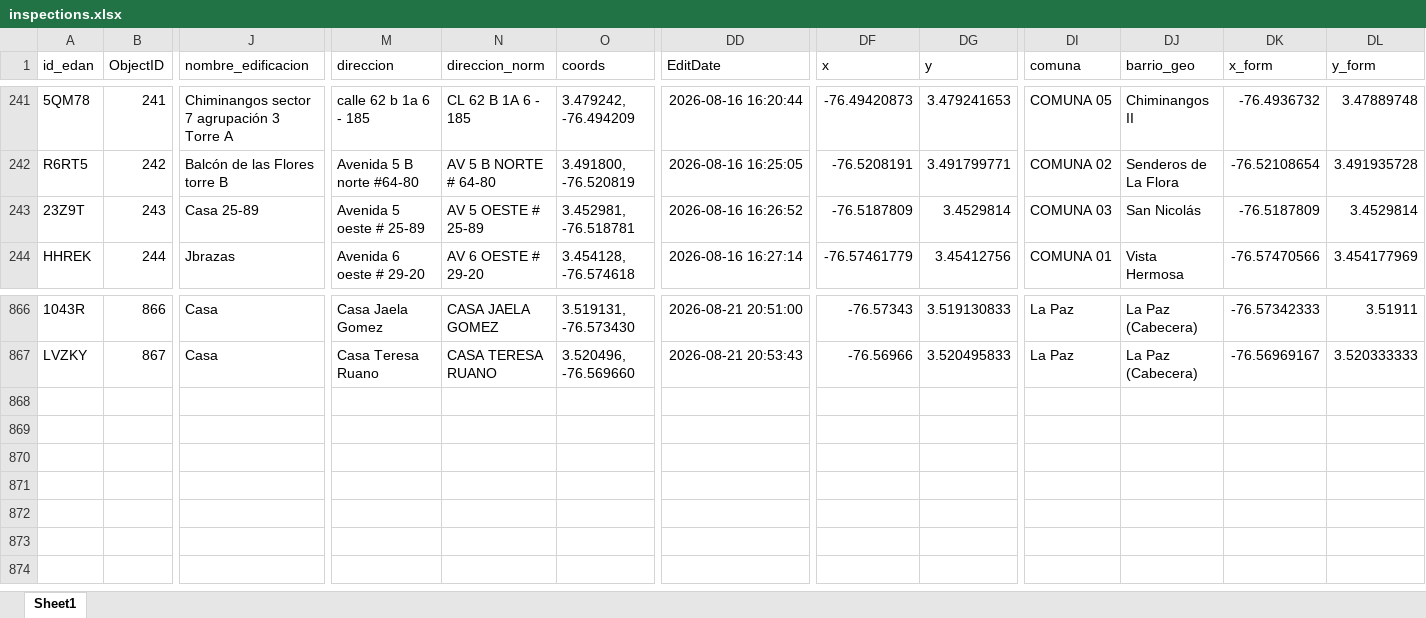
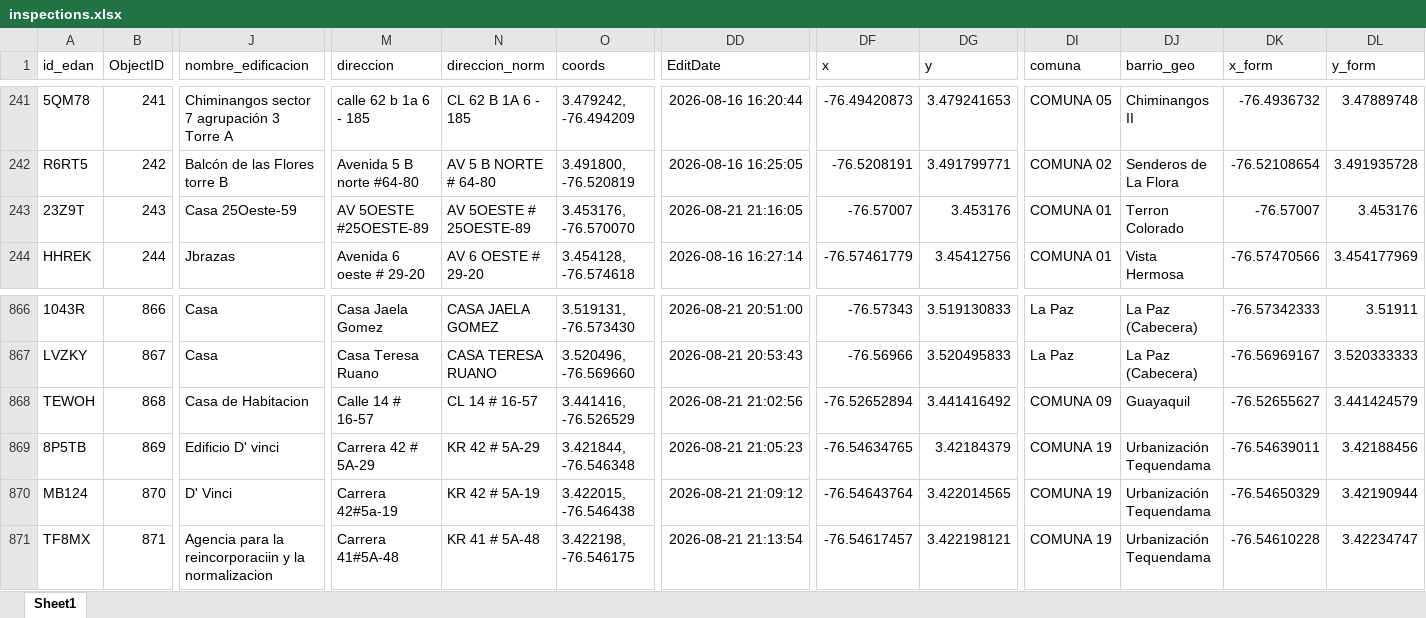
Before and after one commit to Juanpgm/sismo-cali-dashboard, an Excel workbook: web/data/inspections.xlsx, sheet Sheet1, drawn as a sheet; only a part is shown, gaps mark what is left out; values as stored, in another font and other column widths than the file's, no borders; rows hold the shown columns only; the diff names each change by its address in the sheet, - before the commit and + after, or states it on an @@ line.

Commit message:
chore: refresh dashboard data (auto)

```diff
--- a/web/data/inspections.xlsx (sheet Sheet1)
+++ b/web/data/inspections.xlsx (sheet Sheet1)
-J243 (nombre_edificacion): Casa 25-89
+J243 (nombre_edificacion): Casa 25Oeste-59
-M243 (direccion): Avenida 5 oeste # 25-89
+M243 (direccion): AV 5OESTE #25OESTE-89
-N243 (direccion_norm): AV 5 OESTE # 25-89
+N243 (direccion_norm): AV 5OESTE # 25OESTE-89
-O243 (coords): 3.452981, -76.518781
+O243 (coords): 3.453176, -76.570070
-DD243 (EditDate): 2026-08-16 16:26:52
+DD243 (EditDate): 2026-08-21 21:16:05
-DF243 (x): -76.5187809
+DF243 (x): -76.57007
-DG243 (y): 3.4529814
+DG243 (y): 3.453176
-DI243 (comuna): COMUNA 03
+DI243 (comuna): COMUNA 01
-DJ243 (barrio_geo): San Nicolás
+DJ243 (barrio_geo): Terron Colorado
-DK243 (x_form): -76.5187809
+DK243 (x_form): -76.57007
-DL243 (y_form): 3.4529814
+DL243 (y_form): 3.453176
+row 868: TEWOH | 868 | Casa de Habitacion | Calle 14 # 16-57 | CL 14 # 16-57 | 3.441416, -76.526529 | 2026-08-21 21:02:56 | -76.52652894 | 3.441416492 | COMUNA 09 | Guayaquil | -76.52655627 | 3.441424579
+row 869: 8P5TB | 869 | Edificio D' vinci | Carrera 42 # 5A-29 | KR 42 # 5A-29 | 3.421844, -76.546348 | 2026-08-21 21:05:23 | -76.54634765 | 3.42184379 | COMUNA 19 | Urbanización Tequendama | -76.54639011 | 3.42188456
+row 870: MB124 | 870 | D' Vinci | Carrera 42#5a-19 | KR 42 # 5A-19 | 3.422015, -76.546438 | 2026-08-21 21:09:12 | -76.54643764 | 3.422014565 | COMUNA 19 | Urbanización Tequendama | -76.54650329 | 3.42190944
+row 871: TF8MX | 871 | Agencia para la reincorporaciin y la normalizacion | Carrera 41#5A-48 | KR 41 # 5A-48 | 3.422198, -76.546175 | 2026-08-21 21:13:54 | -76.54617457 | 3.422198121 | COMUNA 19 | Urbanización Tequendama | -76.54610228 | 3.42234747
```
Also changed, not shown: 2 other files.
